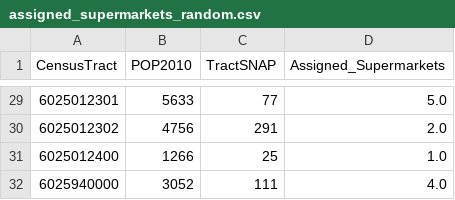
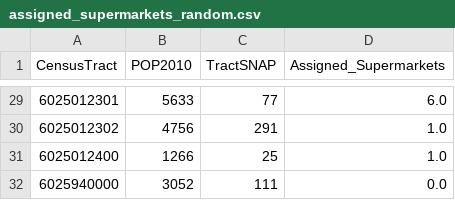
Before and after one commit to lucyzimmo/Food-Planning-Model, a CSV file: assigned_supermarkets_random.csv, drawn as a sheet; only a part is shown, gaps mark what is left out; the diff covers the shown part only.

```diff
--- a/assigned_supermarkets_random.csv
+++ b/assigned_supermarkets_random.csv
@@ -29,4 +29,4 @@ CensusTract,POP2010,TractSNAP,Assigned_Supermarkets
-6025012301,5633,77,5.0
-6025012302,4756,291,2.0
+6025012301,5633,77,6.0
+6025012302,4756,291,1.0
 6025012400,1266,25,1.0
-6025940000,3052,111,4.0
+6025940000,3052,111,0.0
```
Also changed, not shown: 22 edited cells elsewhere in this file, 2 other files.
